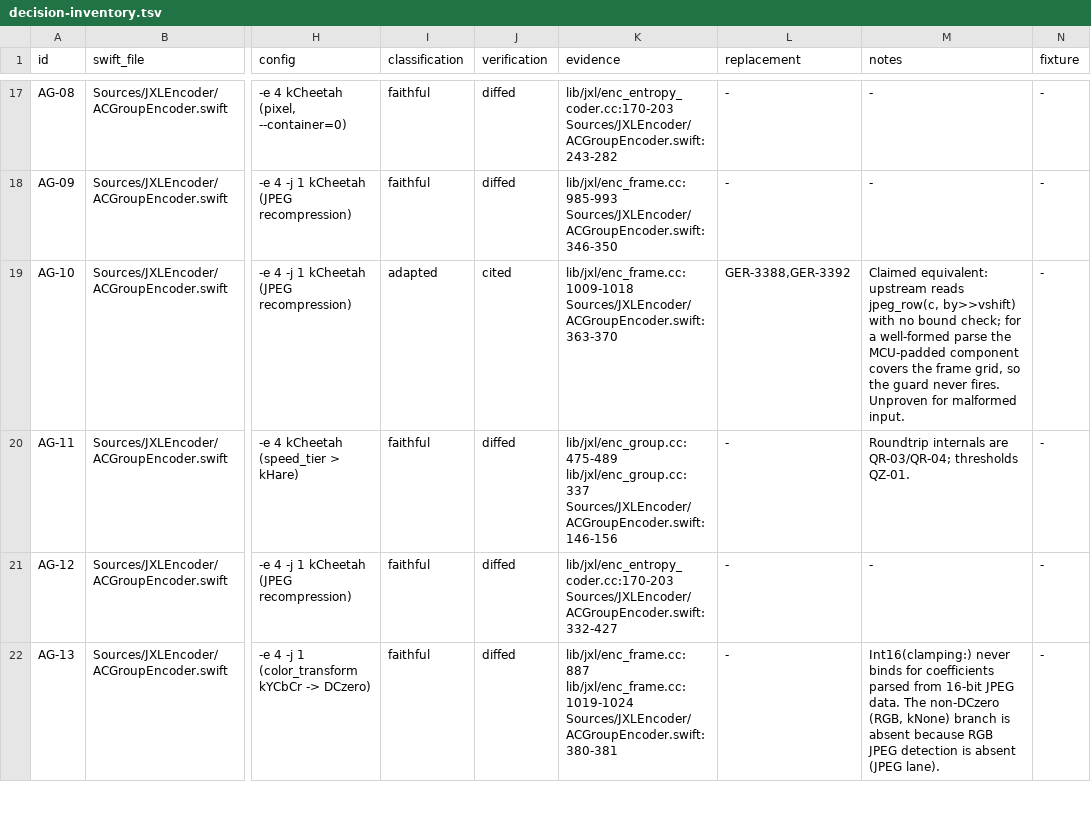
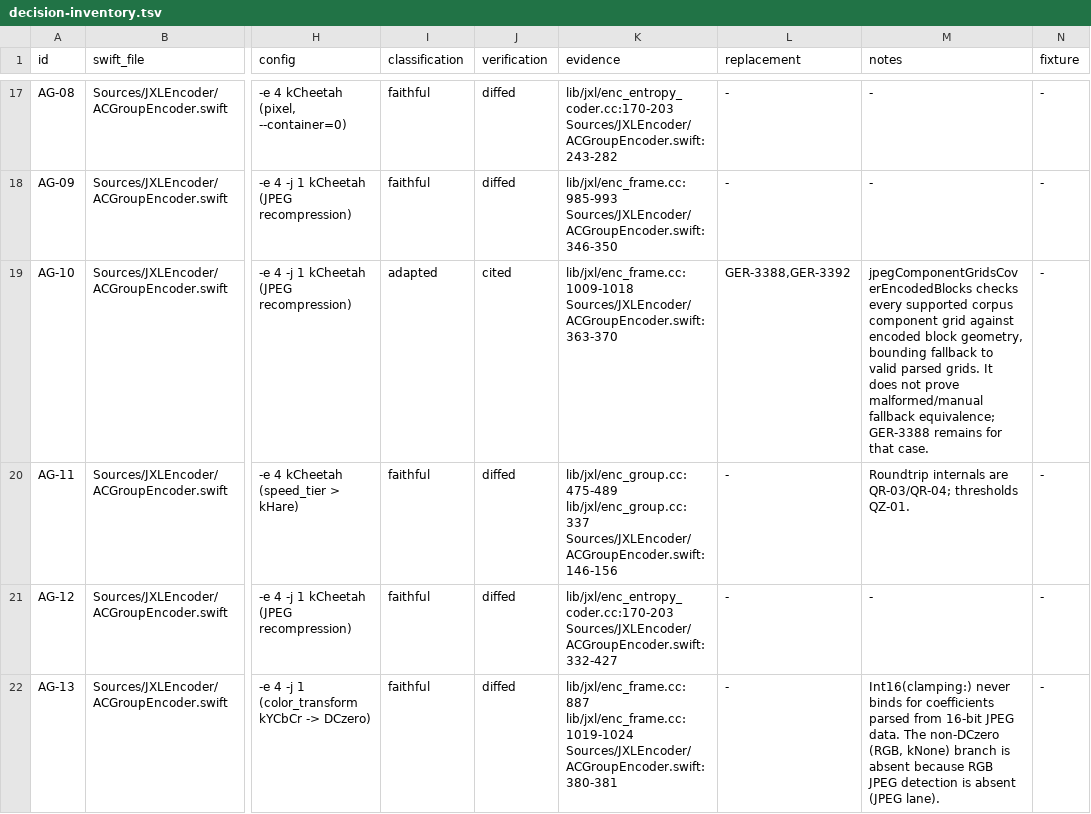
Before and after one commit to germ-network/jxl-encoder-swift, a TSV file: Reference/decision-inventory.tsv, drawn as a sheet; only a part is shown, gaps mark what is left out; the diff covers the shown part only; the diff names each change by its address in the sheet, - before the commit and + after, or states it on an @@ line.

```diff
--- a/Reference/decision-inventory.tsv
+++ b/Reference/decision-inventory.tsv
-M19 (notes): Claimed equivalent: upstream reads jpeg_row(c, by>>vshift) with no bound check; for a well-formed parse the MCU-padded component covers the frame grid, so the guard never fires. Unproven for malformed input.
+M19 (notes): jpegComponentGridsCoverEncodedBlocks checks every supported corpus component grid against encoded block geometry, bounding fallback to valid parsed grids. It does not prove malformed/manual fallback equivalence; GER-3388 remains for that case.
```
Also changed, not shown: 2 edited cells elsewhere in this file, Reference/provenance.tsv, 4 other files.
